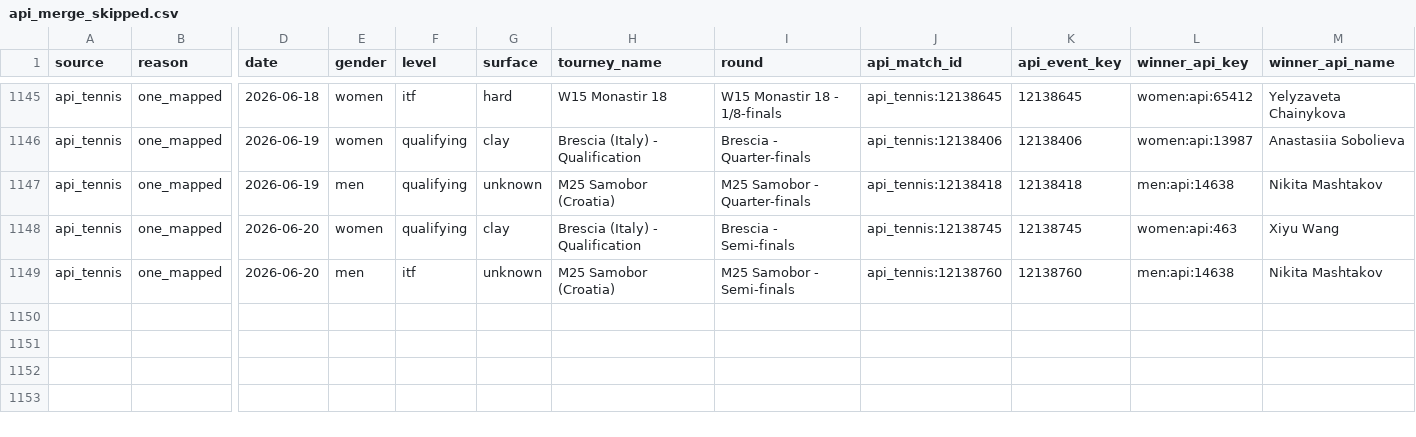
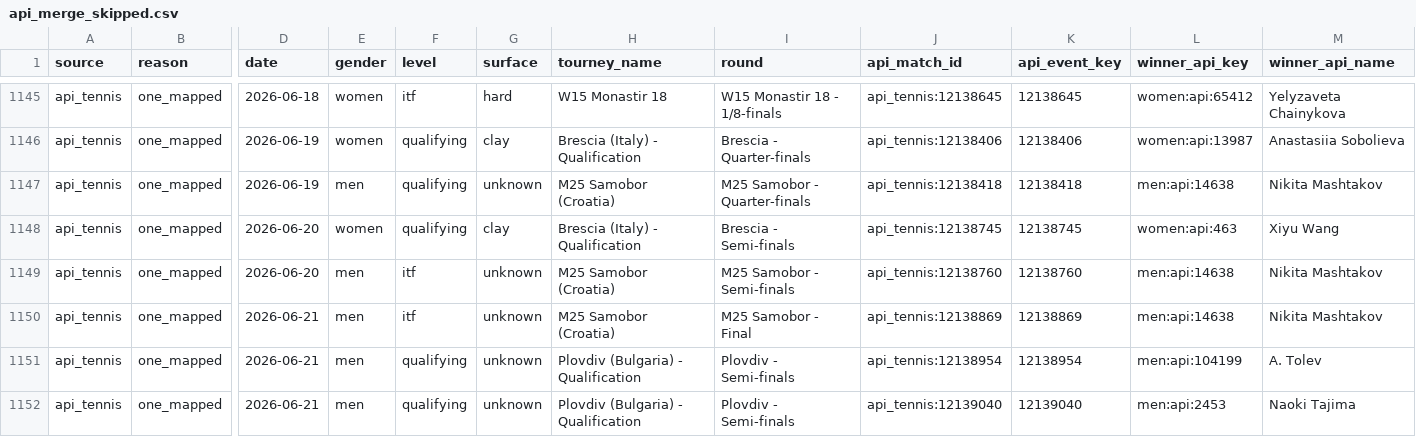
Before and after one commit to jakobm121/TLE, a CSV file: data/reports/canonical/api_merge_skipped.csv, drawn as a sheet; only a part is shown, gaps mark what is left out; rows hold the shown columns only; the diff names each change by its address in the sheet, - before the commit and + after, or states it on an @@ line.

```diff
--- a/data/reports/canonical/api_merge_skipped.csv
+++ b/data/reports/canonical/api_merge_skipped.csv
+row 1150: api_tennis | one_mapped | 2026-06-21 | men | itf | unknown | M25 Samobor (Croatia) | M25 Samobor - Final | api_tennis:12138869 | 12138869 | men:api:14638 | Nikita Mashtakov
+row 1151: api_tennis | one_mapped | 2026-06-21 | men | qualifying | unknown | Plovdiv (Bulgaria) - Qualification | Plovdiv - Semi-finals | api_tennis:12138954 | 12138954 | men:api:104199 | A. Tolev
+row 1152: api_tennis | one_mapped | 2026-06-21 | men | qualifying | unknown | Plovdiv (Bulgaria) - Qualification | Plovdiv - Semi-finals | api_tennis:12139040 | 12139040 | men:api:2453 | Naoki Tajima
```
Also changed, not shown: 8 other files.
